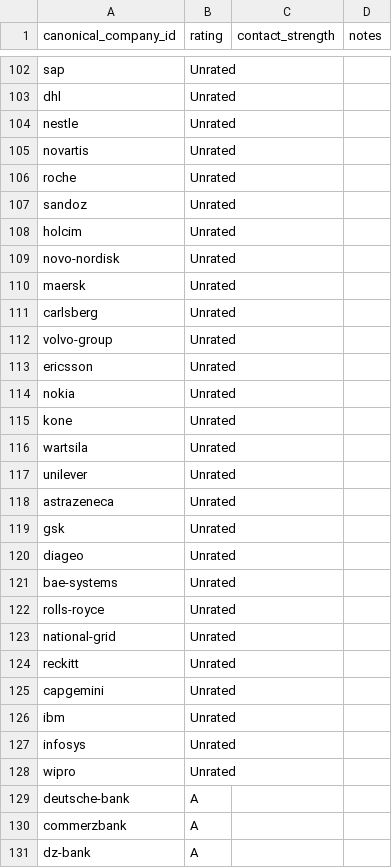
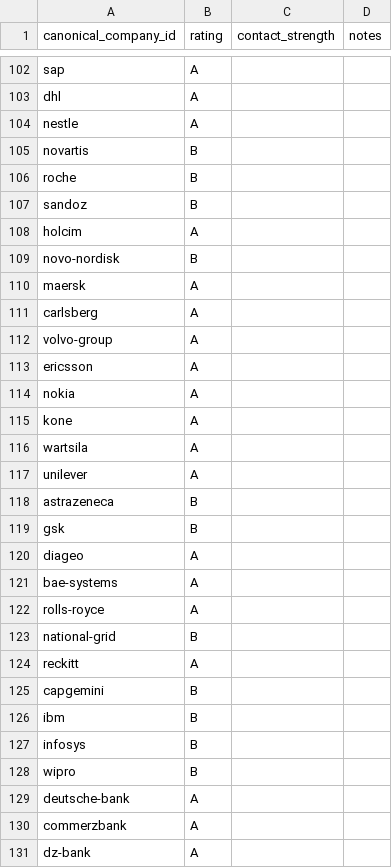
Before and after one commit to ORosa10/ProfessionalDashboard, a CSV file: data/company_ratings.csv, drawn as a sheet; only a part is shown, gaps mark what is left out; the diff covers the shown part only; the diff names each change by its address in the sheet, - before the commit and + after, or states it on an @@ line.

Commit message:
Update company ratings from Streamlit

```diff
--- a/data/company_ratings.csv
+++ b/data/company_ratings.csv
-B102:B104 (rating): Unrated
+B102:B104 (rating): A
-B105:B107 (rating): Unrated
+B105:B107 (rating): B
-B108 (rating): Unrated
+B108 (rating): A
-B109 (rating): Unrated
+B109 (rating): B
-B110:B117 (rating): Unrated
+B110:B117 (rating): A
-B118:B119 (rating): Unrated
+B118:B119 (rating): B
-B120:B122 (rating): Unrated
+B120:B122 (rating): A
-B123 (rating): Unrated
+B123 (rating): B
-B124 (rating): Unrated
+B124 (rating): A
-B125:B128 (rating): Unrated
+B125:B128 (rating): B
```
Also changed, not shown: 86 edited cells elsewhere in this file.
